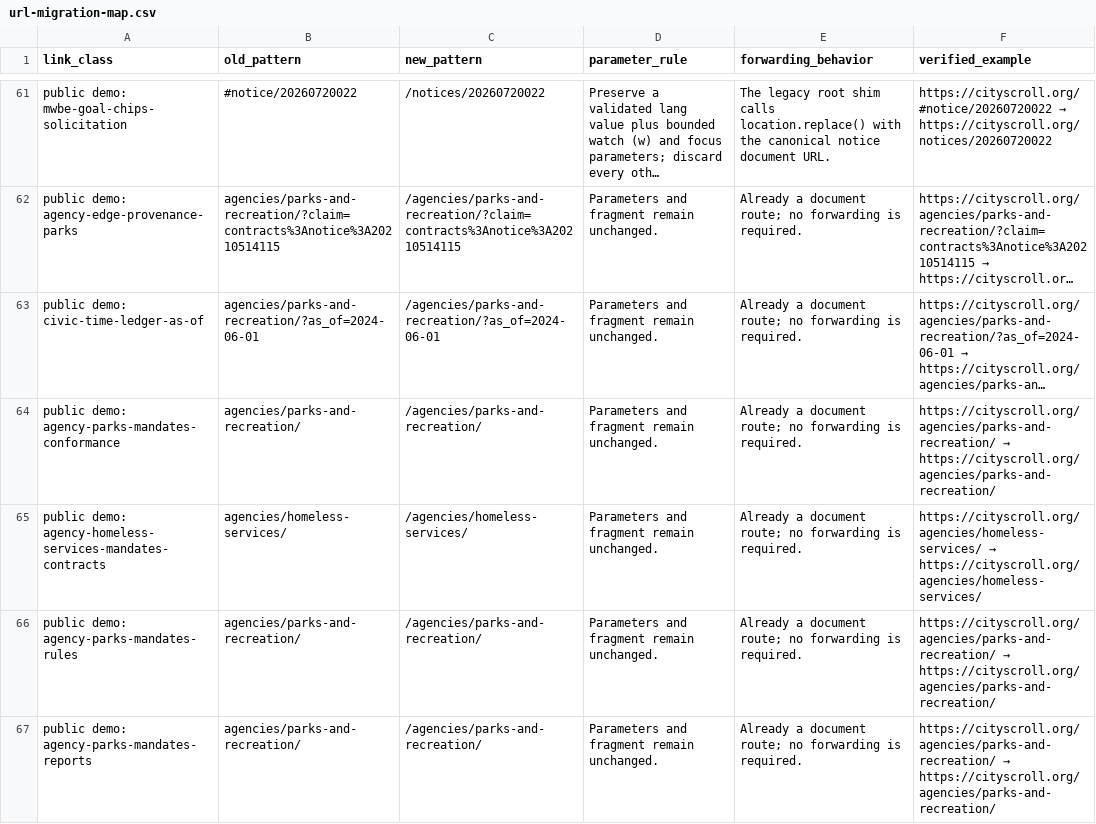
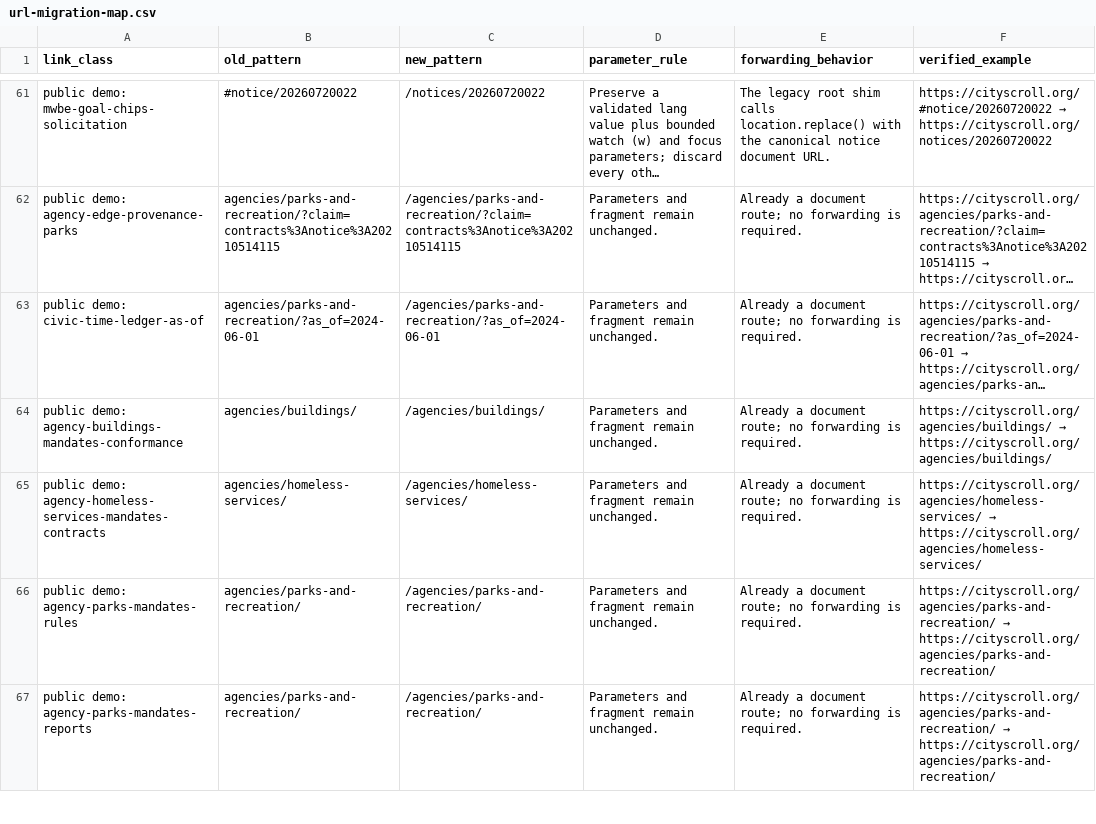
Before and after one commit to cityscroll/cityscroll-app, a CSV file: docs/url-migration-map.csv, drawn as a sheet; only a part is shown, gaps mark what is left out; long unchanged cells end in …; the diff names each change by its address in the sheet, - before the commit and + after, or states it on an @@ line.

```diff
--- a/docs/url-migration-map.csv
+++ b/docs/url-migration-map.csv
-A64 (link_class): public demo: agency-parks-mandates-conformance
+A64 (link_class): public demo: agency-buildings-mandates-conformance
-B64 (old_pattern): agencies/parks-and-recreation/
+B64 (old_pattern): agencies/buildings/
-C64 (new_pattern): /agencies/parks-and-recreation/
+C64 (new_pattern): /agencies/buildings/
@@ F64 (verified_example): https://cityscroll.org/agencies/parks-and-recreation/ → https://cityscroll.org/agencies/parks-and-recreation/ → https://cityscroll.org/agencies/buildings/ → https://cityscroll.org/agencies/buildings/ @@
```
Also changed, not shown: 23 other files.
